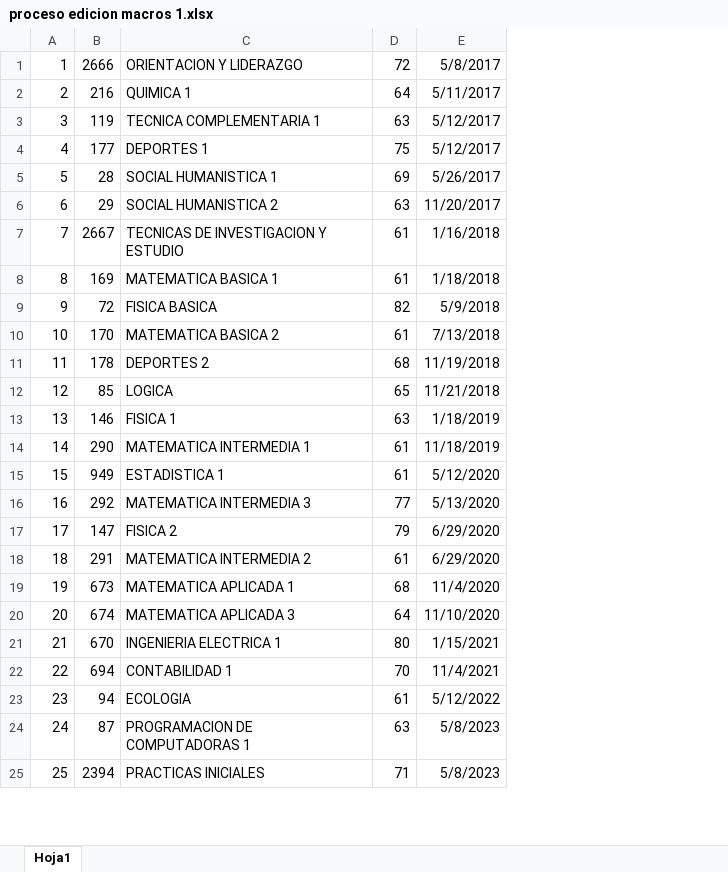
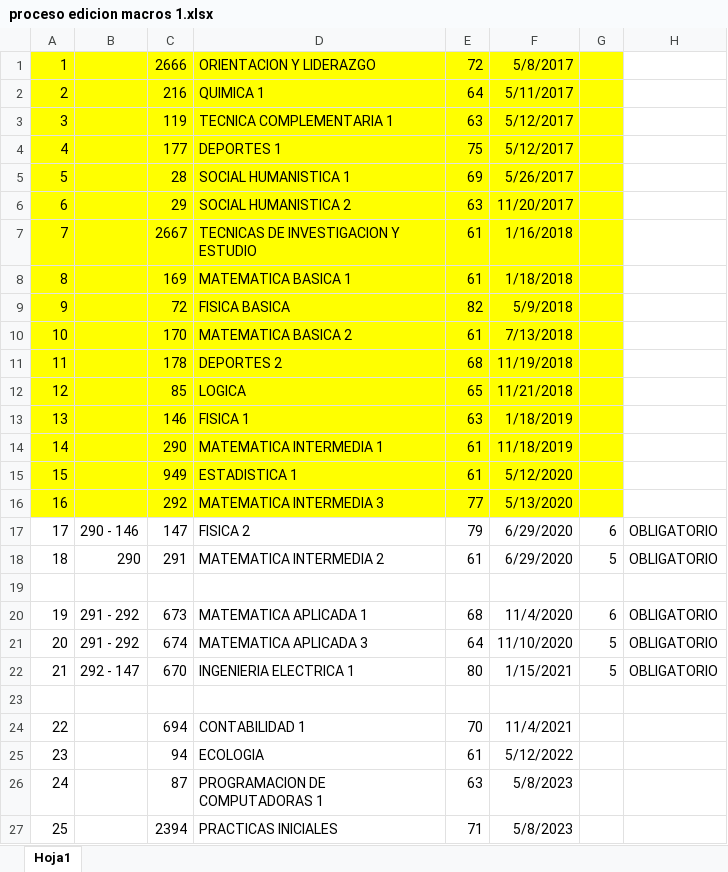
Before and after one commit to IvanRiveraU/gitPrimer-Semestre-25, an Excel workbook: Requisitos CIERRE/proceso edicion macros 1.xlsx, sheet Hoja1, drawn as a sheet; only a part is shown; values as stored, in another font and other column widths than the file's, no borders; addresses are those after the commit; the diff names each change by its address in the sheet, - before the commit and + after, or states it on an @@ line.

```diff
--- a/Requisitos CIERRE/proceso edicion macros 1.xlsx (sheet Hoja1)
+++ b/Requisitos CIERRE/proceso edicion macros 1.xlsx (sheet Hoja1)
+column B, rows 17-18: 290 - 146 | 290; rows 20-22: 291 - 292 | 291 - 292 | 292 - 147
+column G, rows 17-18: 6 | 5; rows 20-22: 6 | 5 | 5
+column H, rows 17-18: OBLIGATORIO | OBLIGATORIO; rows 20-22: all OBLIGATORIO
-A1:A16 fill: none
+A1:A16 fill: #FFFF00
-C1:F16 fill: none
+C1:F16 fill: #FFFF00
+row 19: (empty)
+row 23: (empty)
```
Also changed, not shown: Requisitos CIERRE/PROCESO DE MATRIZ.xlsx.
